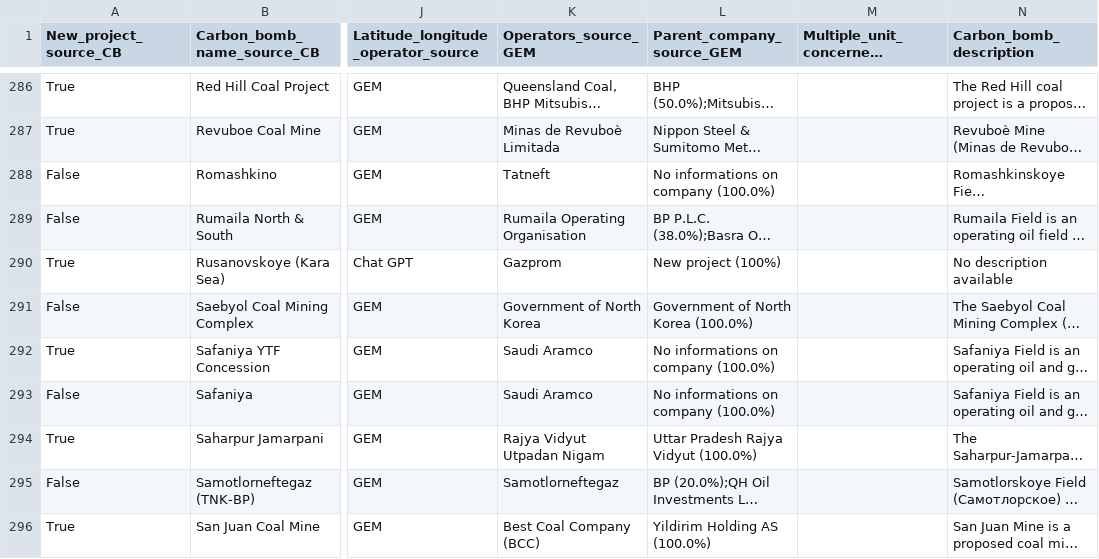
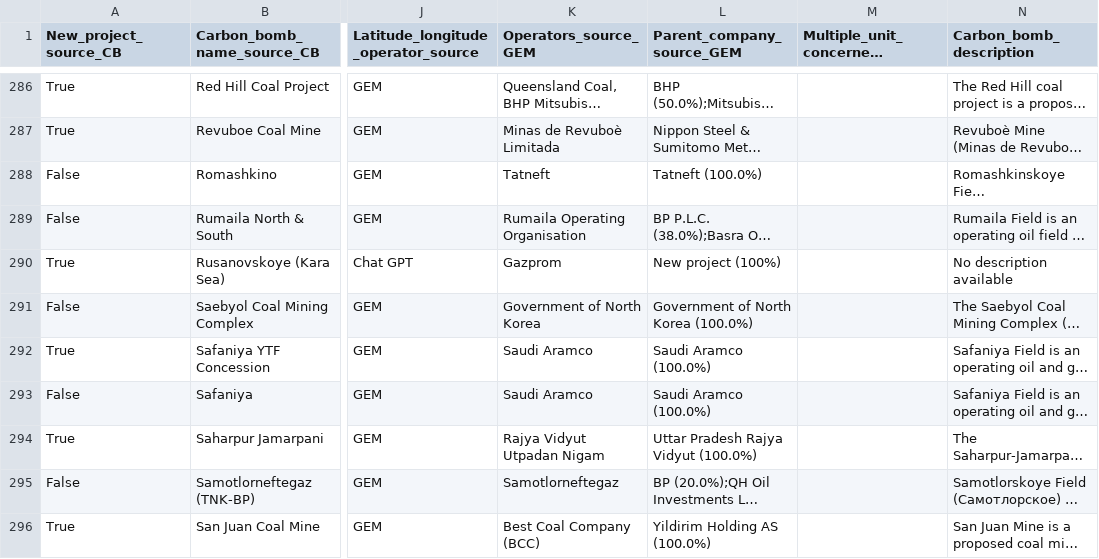
Before and after one commit to dataforgoodfr/CarbonBombs, a CSV file: data_cleaned/carbon_bombs_informations.csv, drawn as a sheet; only a part is shown, gaps mark what is left out; long unchanged cells end in …; the diff covers the shown part only; the diff names each change by its address in the sheet, - before the commit and + after, or states it on an @@ line.

Commit message:
feat: Replace Parent when empty by Operator

```diff
--- a/data_cleaned/carbon_bombs_informations.csv
+++ b/data_cleaned/carbon_bombs_informations.csv
-L288 (Parent_company_source_GEM): No informations on company (100.0%)
+L288 (Parent_company_source_GEM): Tatneft (100.0%)
-L292:L293 (Parent_company_source_GEM): No informations on company (100.0%)
+L292:L293 (Parent_company_source_GEM): Saudi Aramco (100.0%)
```
Also changed, not shown: 170 edited cells elsewhere in this file, 1 other file.
